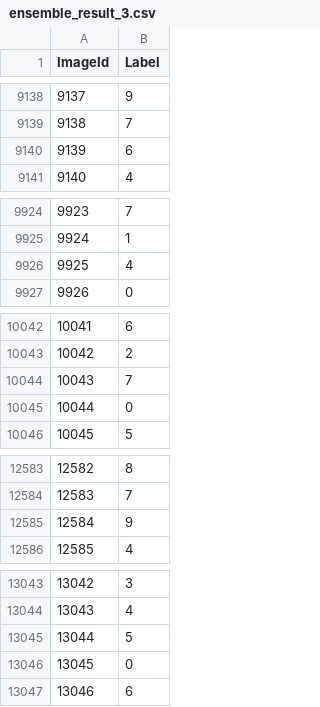
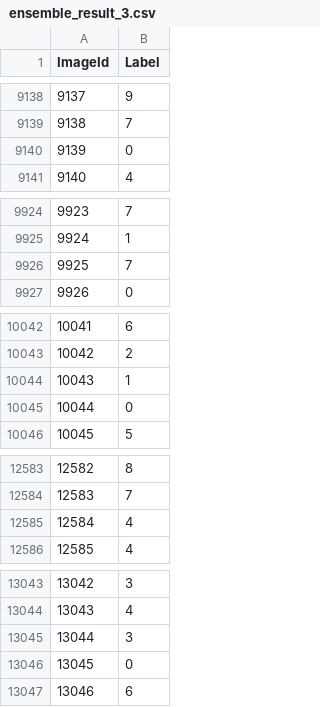
Before and after one commit to kobayashiharuto/Kaggle_MNIST_Only10, a CSV file: result/ensemble_result_3.csv, drawn as a sheet; only a part is shown, gaps mark what is left out; the diff covers the shown part only.

```diff
--- a/result/ensemble_result_3.csv
+++ b/result/ensemble_result_3.csv
@@ -9139,3 +9139,3 @@ ImageId,Label
 9138,7
-9139,6
+9139,0
 9140,4
@@ -9925,3 +9925,3 @@ ImageId,Label
 9924,1
-9925,4
+9925,7
 9926,0
@@ -10043,3 +10043,3 @@ ImageId,Label
 10042,2
-10043,7
+10043,1
 10044,0
@@ -12584,3 +12584,3 @@ ImageId,Label
 12583,7
-12584,9
+12584,4
 12585,4
@@ -13044,3 +13044,3 @@ ImageId,Label
 13043,4
-13044,5
+13044,3
 13045,0
```
Also changed, not shown: 16 edited cells elsewhere in this file, 4 other files.
